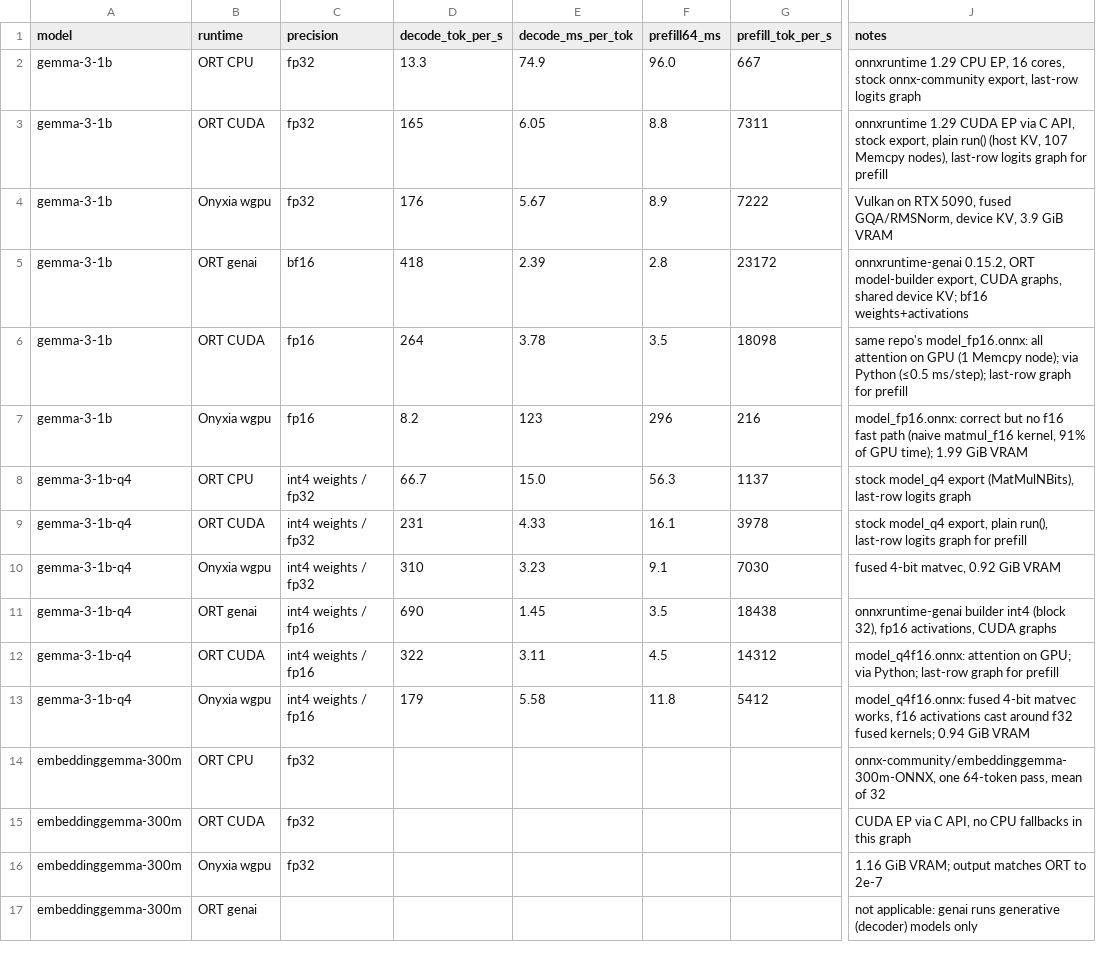
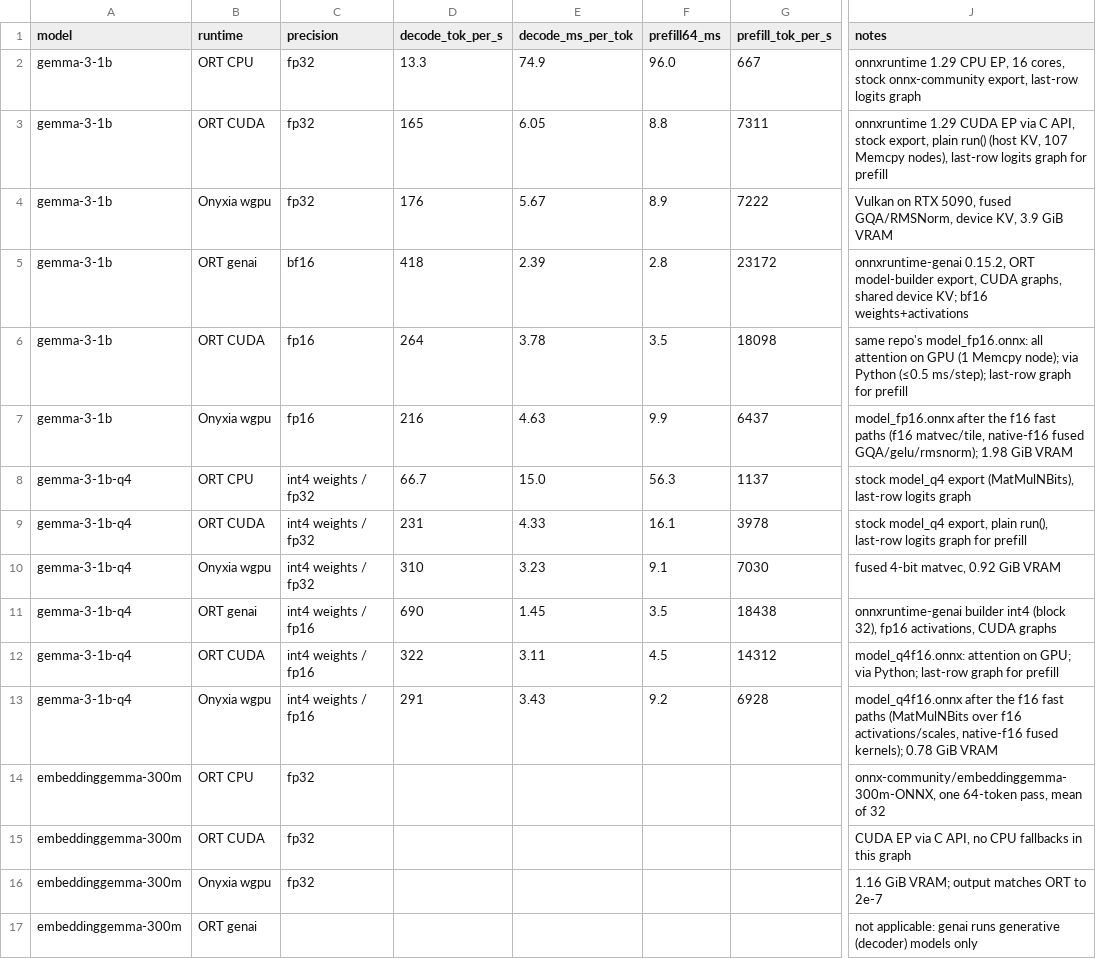
Before and after one commit to Feilkin/onyxia, a CSV file: doc/benchmarks/benchmark-2026-09-06.csv, drawn as a sheet; only a part is shown, gaps mark what is left out; the diff names each change by its address in the sheet, - before the commit and + after, or states it on an @@ line.

```diff
--- a/doc/benchmarks/benchmark-2026-09-06.csv
+++ b/doc/benchmarks/benchmark-2026-09-06.csv
-D7 (decode_tok_per_s): 8.2
+D7 (decode_tok_per_s): 216
-E7 (decode_ms_per_tok): 123
+E7 (decode_ms_per_tok): 4.63
-F7 (prefill64_ms): 296
+F7 (prefill64_ms): 9.9
-G7 (prefill_tok_per_s): 216
+G7 (prefill_tok_per_s): 6437
-J7 (notes): model_fp16.onnx: correct but no f16 fast path (naive matmul_f16 kernel, 91% of GPU time); 1.99 GiB VRAM
+J7 (notes): model_fp16.onnx after the f16 fast paths (f16 matvec/tile, native-f16 fused GQA/gelu/rmsnorm); 1.98 GiB VRAM
-D13 (decode_tok_per_s): 179
+D13 (decode_tok_per_s): 291
-E13 (decode_ms_per_tok): 5.58
+E13 (decode_ms_per_tok): 3.43
-F13 (prefill64_ms): 11.8
+F13 (prefill64_ms): 9.2
-G13 (prefill_tok_per_s): 5412
+G13 (prefill_tok_per_s): 6928
-J13 (notes): model_q4f16.onnx: fused 4-bit matvec works, f16 activations cast around f32 fused kernels; 0.94 GiB VRAM
+J13 (notes): model_q4f16.onnx after the f16 fast paths (MatMulNBits over f16 activations/scales, native-f16 fused kernels); 0.78 GiB VRAM
```
Also changed, not shown: 1 other file.
